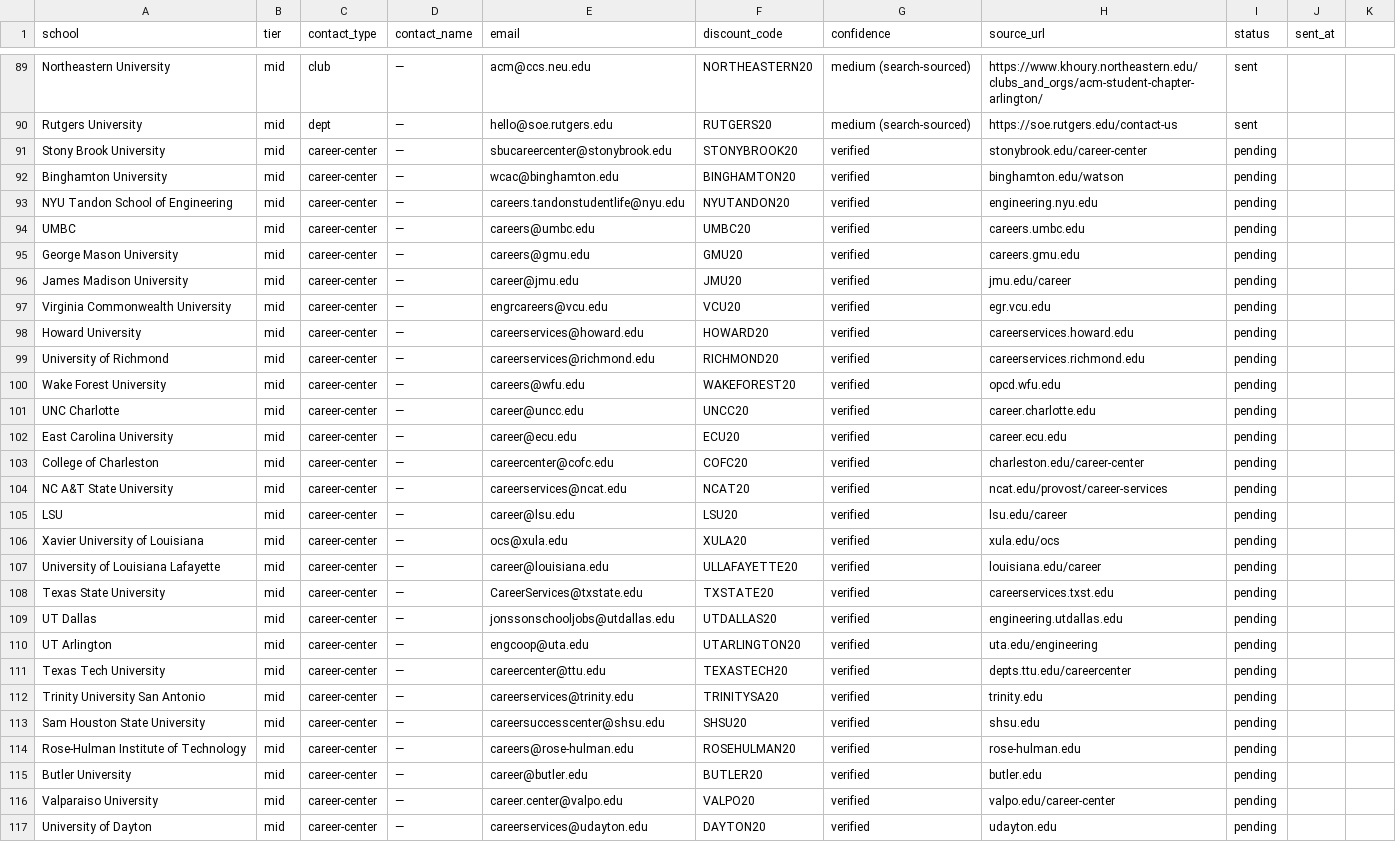
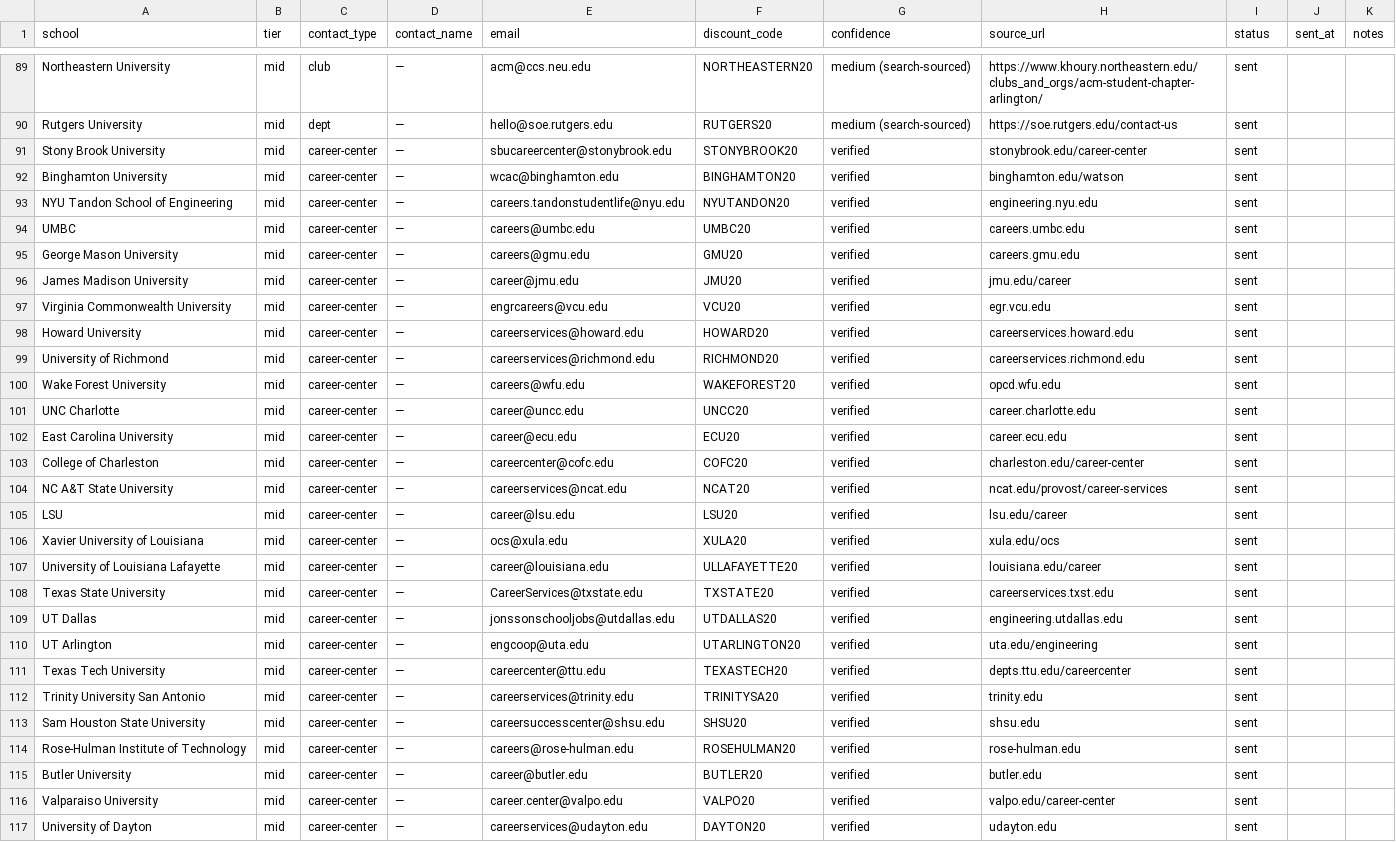
Before and after one commit to battisbog/loopready, a CSV file: scripts/campus-outreach-master.csv, drawn as a sheet; only a part is shown, gaps mark what is left out; the diff covers the shown part only; the diff names each change by its address in the sheet, - before the commit and + after, or states it on an @@ line.

```diff
--- a/scripts/campus-outreach-master.csv
+++ b/scripts/campus-outreach-master.csv
-K1: (empty)
+K1: notes
-I91:I117 (status): pending
+I91:I117 (status): sent
```
Also changed, not shown: 70 edited cells elsewhere in this file, 1 other file.
